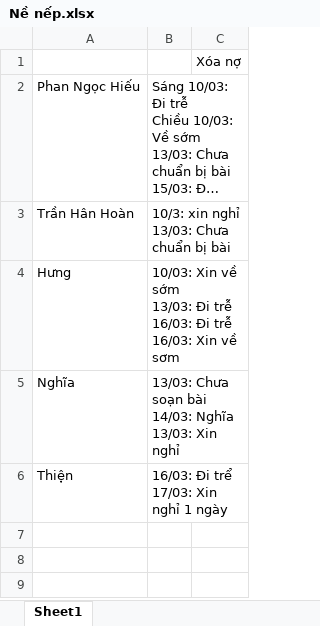
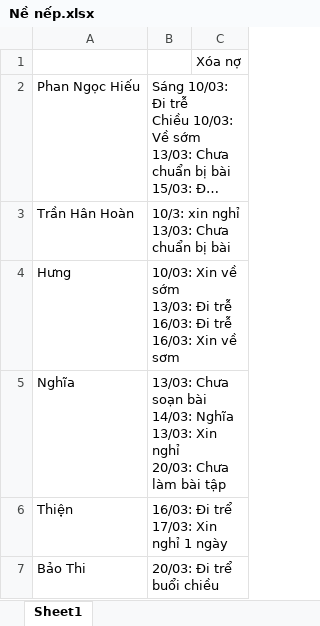
Before and after one commit to ThienJ97/Module2-C0123K1, an Excel workbook: Nề nếp.xlsx, sheet Sheet1, drawn as a sheet; long unchanged cells end in …; values as stored, in another font and other column widths than the file's, no borders; ↵ is a line break in a cell; the diff names each change by its address in the sheet, - before the commit and + after, or states it on an @@ line.

```diff
--- a/Nề nếp.xlsx (sheet Sheet1)
+++ b/Nề nếp.xlsx (sheet Sheet1)
-B5: …Xin nghỉ
+B5: …Xin nghỉ ↵ 20/03: Chưa làm bài tập
+row 7: Bảo Thi | 20/03: Đi trể buổi chiều
```
Also changed, not shown: 19 other files.
